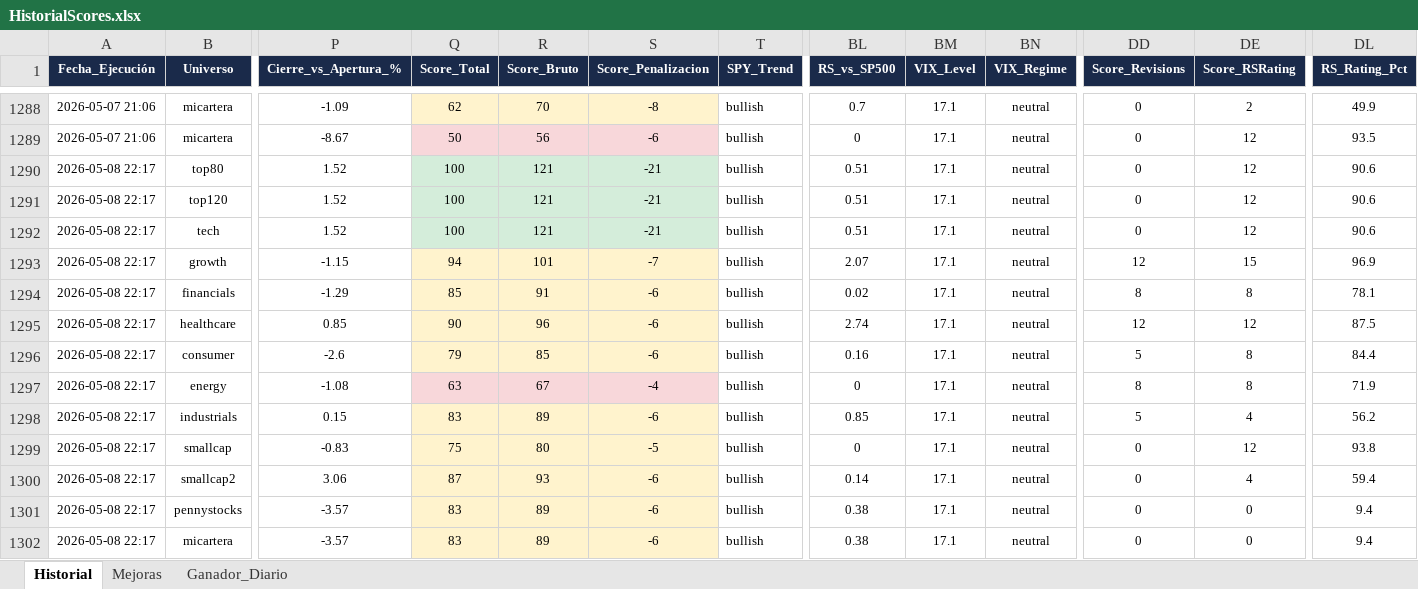
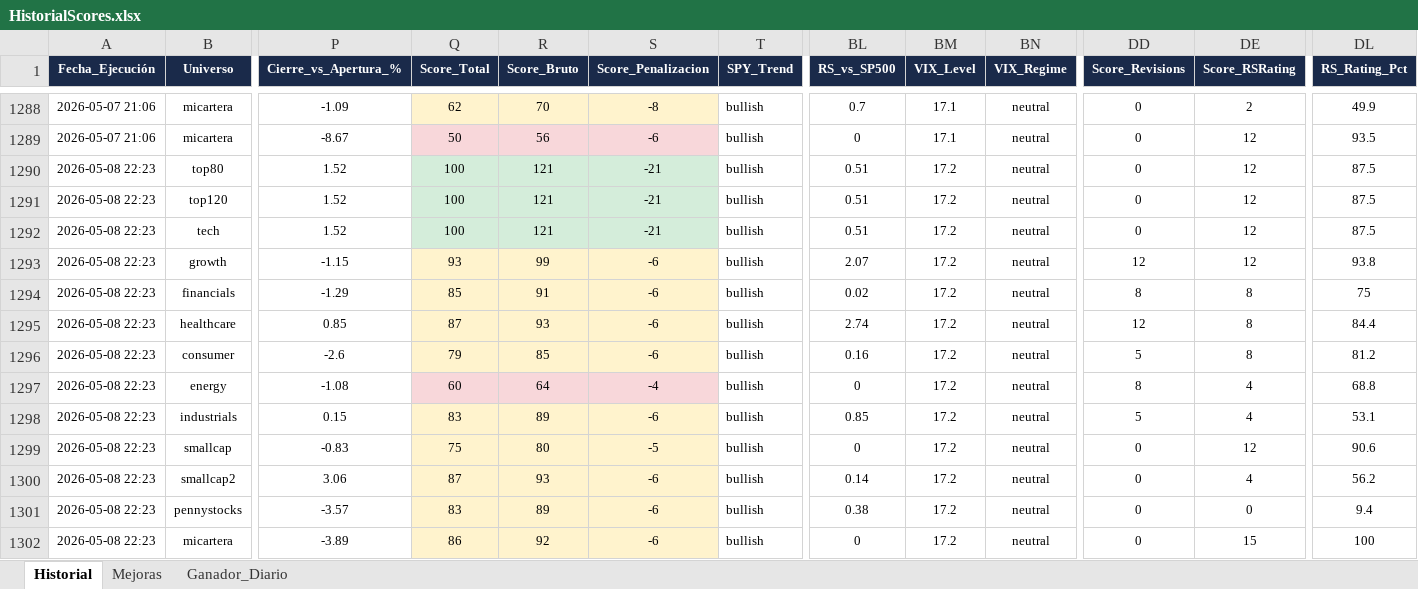
Before and after one commit to vcostas3/NasdaqScoutDashboard, an Excel workbook: HistorialScores.xlsx, sheet Historial, drawn as a sheet; only a part is shown, gaps mark what is left out; values as stored, in another font and other column widths than the file's, no borders; removed rows and columns are numbered as before the commit, all else as after; rows hold the shown columns only; the diff names each change by its address in the sheet, - before the commit and + after, or states it on an @@ line.

Commit message:
Update historial 2026-05-08 22:25

```diff
--- a/HistorialScores.xlsx (sheet Historial)
+++ b/HistorialScores.xlsx (sheet Historial)
-A1290:A1301 (Fecha_Ejecución): 2026-05-08 22:17
+A1290:A1301 (Fecha_Ejecución): 2026-05-08 22:23
-BM1290:BM1301 (VIX_Level): 17.1
+BM1290:BM1301 (VIX_Level): 17.2
-DL1290:DL1292 (RS_Rating_Pct): 90.6
+DL1290:DL1292 (RS_Rating_Pct): 87.5
-Q1293 (Score_Total): 94
+Q1293 (Score_Total): 93
-R1293 (Score_Bruto): 101
+R1293 (Score_Bruto): 99
-S1293 (Score_Penalizacion): -7
+S1293 (Score_Penalizacion): -6
-DE1293 (Score_RSRating): 15
+DE1293 (Score_RSRating): 12
-DL1293 (RS_Rating_Pct): 96.9
+DL1293 (RS_Rating_Pct): 93.8
-DL1294 (RS_Rating_Pct): 78.1
+DL1294 (RS_Rating_Pct): 75
-Q1295 (Score_Total): 90
+Q1295 (Score_Total): 87
-R1295 (Score_Bruto): 96
+R1295 (Score_Bruto): 93
-DE1295 (Score_RSRating): 12
+DE1295 (Score_RSRating): 8
-DL1295 (RS_Rating_Pct): 87.5
+DL1295 (RS_Rating_Pct): 84.4
-DL1296 (RS_Rating_Pct): 84.4
+DL1296 (RS_Rating_Pct): 81.2
-Q1297 (Score_Total): 63
+Q1297 (Score_Total): 60
-R1297 (Score_Bruto): 67
+R1297 (Score_Bruto): 64
-DE1297 (Score_RSRating): 8
+DE1297 (Score_RSRating): 4
-DL1297 (RS_Rating_Pct): 71.9
+DL1297 (RS_Rating_Pct): 68.8
-DL1298 (RS_Rating_Pct): 56.2
+DL1298 (RS_Rating_Pct): 53.1
-DL1299 (RS_Rating_Pct): 93.8
+DL1299 (RS_Rating_Pct): 90.6
-DL1300 (RS_Rating_Pct): 59.4
+DL1300 (RS_Rating_Pct): 56.2
-row 1302: 2026-05-08 22:17 | micartera | -3.57 | 83 | 89 | -6 | bullish | 0.38 | 17.1 | neutral | 0 | 0 | 9.4
+row 1302: 2026-05-08 22:23 | micartera | -3.89 | 86 | 92 | -6 | bullish | 0 | 17.2 | neutral | 0 | 15 | 100
```
